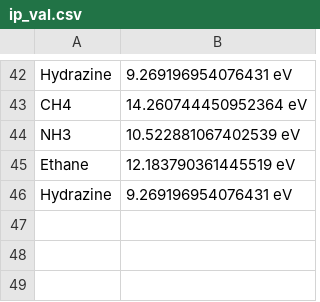
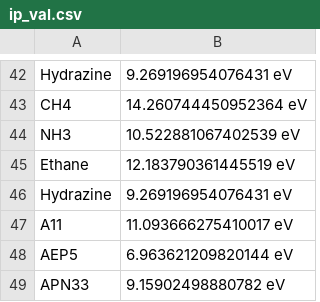
Before and after one commit to thyheal/electret_cal, a CSV file: ip_val.csv, drawn as a sheet; only a part is shown, gaps mark what is left out.

```diff
--- a/ip_val.csv
+++ b/ip_val.csv
@@ -46 +46,4 @@ Ethane,12.183790361445519 eV
 Hydrazine,9.269196954076431 eV
+A11,11.093666275410017 eV
+AEP5,6.963621209820144 eV
+APN33,9.15902498880782 eV
```
Also changed, not shown: 2 other files.
